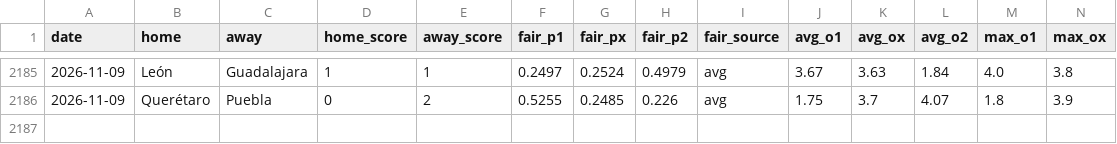
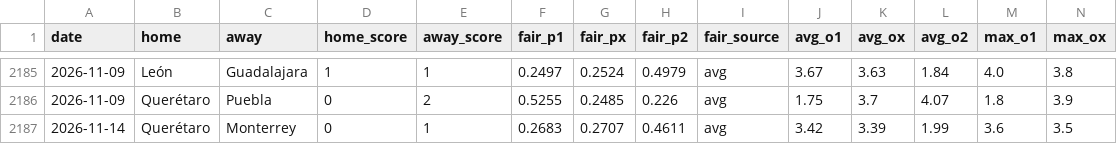
Before and after one commit to samuelramram/Predicciones, a CSV file: data/ligamx/historical_odds.csv, drawn as a sheet; only a part is shown, gaps mark what is left out; rows hold the shown columns only; the diff names each change by its address in the sheet, - before the commit and + after, or states it on an @@ line.

```diff
--- a/data/ligamx/historical_odds.csv
+++ b/data/ligamx/historical_odds.csv
+row 2187: 2026-11-14 | Querétaro | Monterrey | 0 | 1 | 0.2683 | 0.2707 | 0.4611 | avg | 3.42 | 3.39 | 1.99 | 3.6 | 3.5
```
Also changed, not shown: 1 other file.
